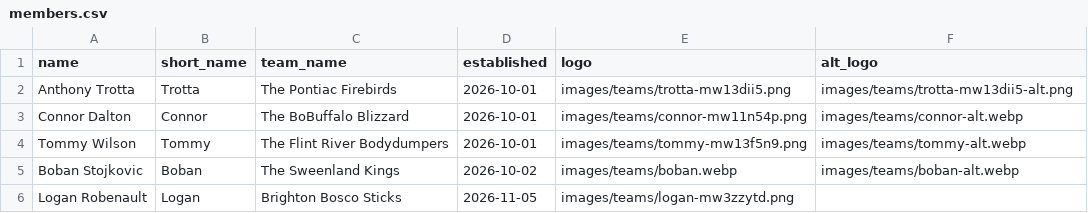
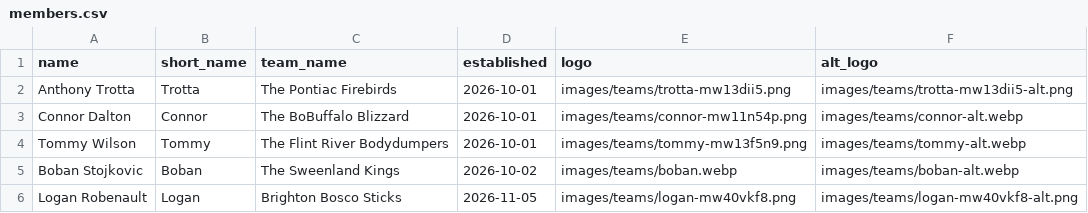
Before and after one commit to ant56-arch/bubblehockey, a CSV file: data/members.csv, drawn as a sheet.

Commit message:
Update member: Logan Robenault (Brighton Bosco Sticks)

```diff
--- a/data/members.csv
+++ b/data/members.csv
@@ -5,2 +5,2 @@ Tommy Wilson,Tommy,The Flint River Bodydumpers,2026-10-01,images/teams/tommy-mw1
 Boban Stojkovic,Boban,The Sweenland Kings,2026-10-02,images/teams/boban.webp,images/teams/boban-alt.webp
-Logan Robenault,Logan,Brighton Bosco Sticks,2026-11-05,images/teams/logan-mw3zzytd.png,
+Logan Robenault,Logan,Brighton Bosco Sticks,2026-11-05,images/teams/logan-mw40vkf8.png,images/teams/logan-mw40vkf8-alt.png
```
